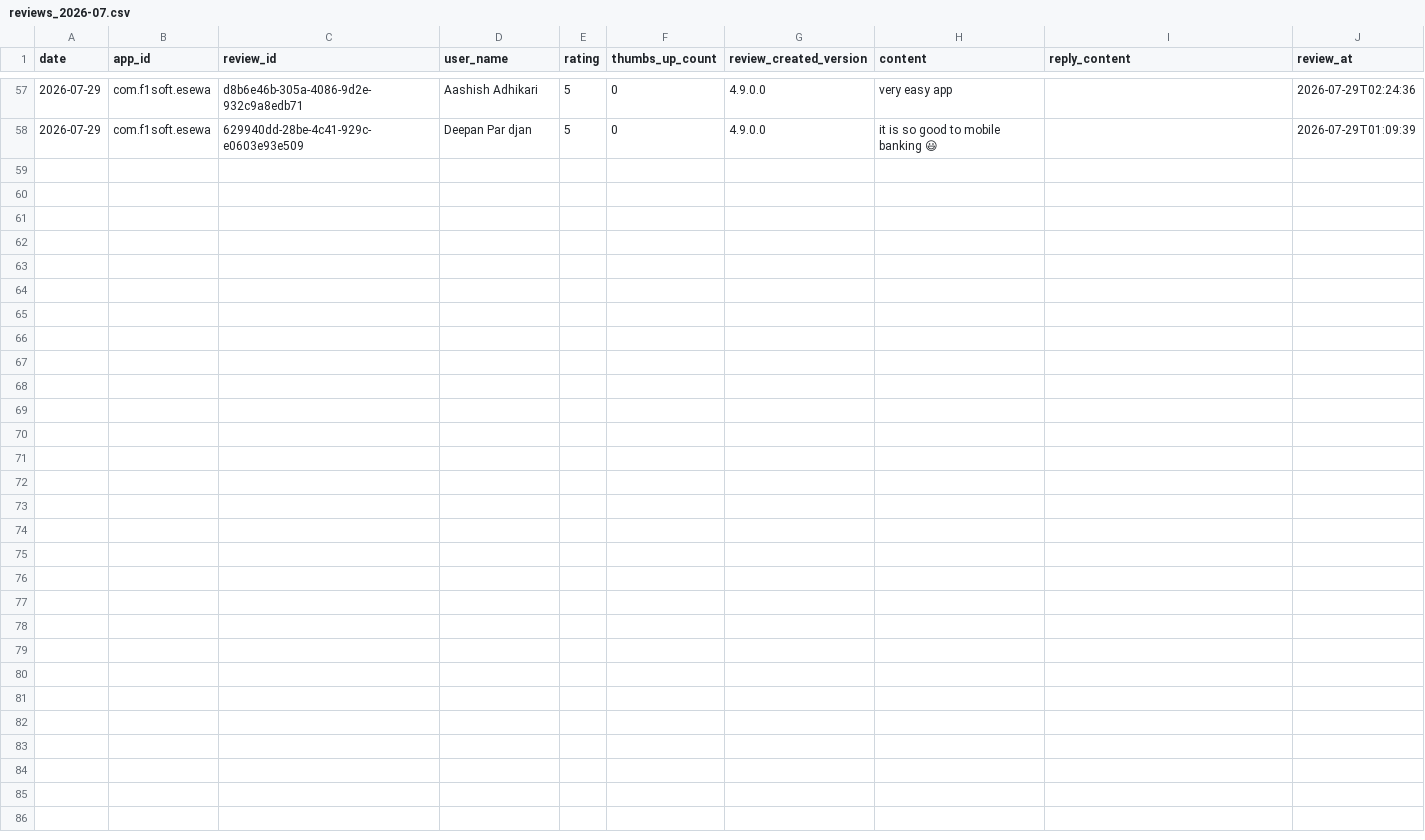
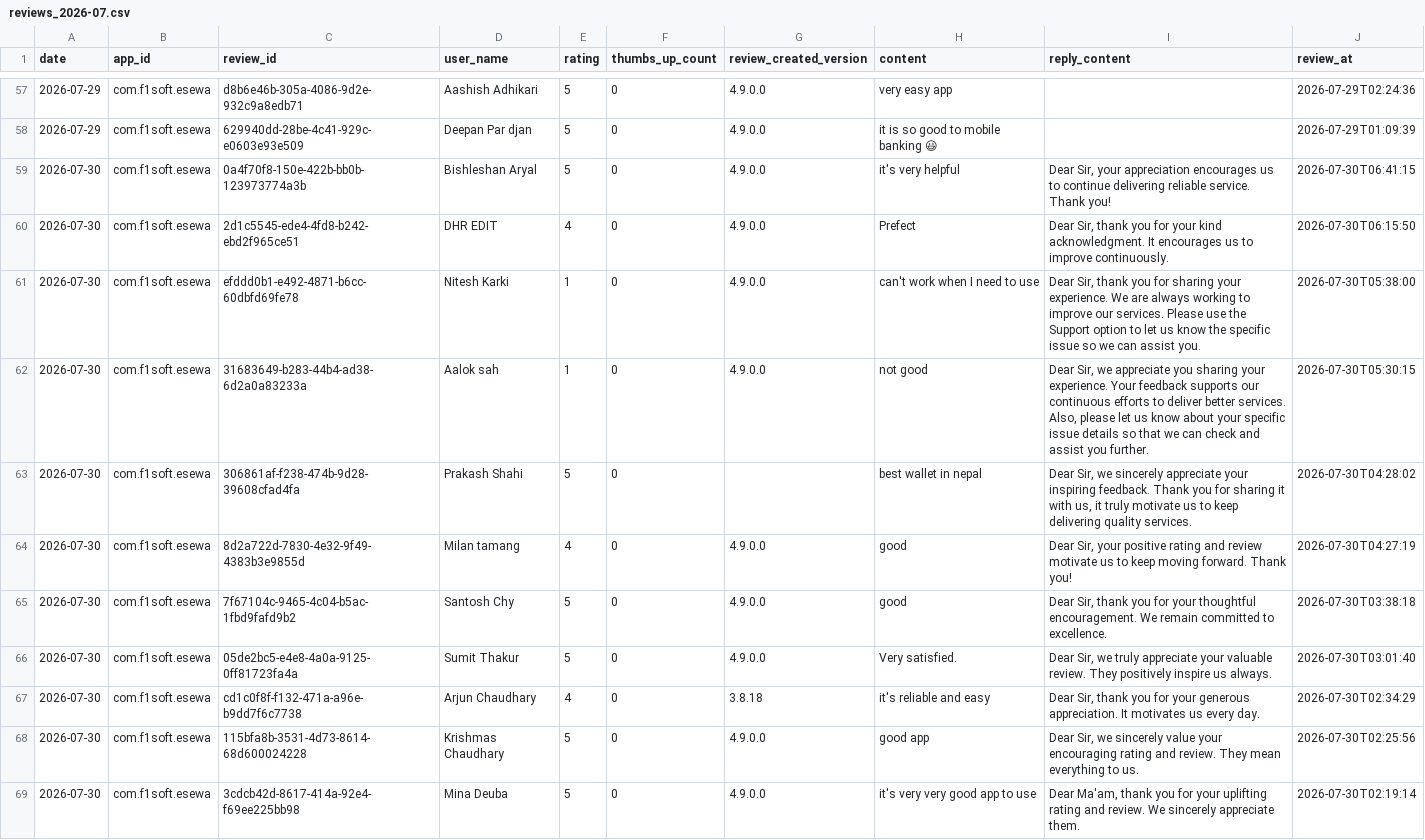
Before and after one commit to g10drasingh/App-Install-Tracker, a CSV file: data/reviews_2026-07.csv, drawn as a sheet; only a part is shown, gaps mark what is left out.

```diff
--- a/data/reviews_2026-07.csv
+++ b/data/reviews_2026-07.csv
@@ -58 +58,12 @@ date,app_id,review_id,user_name,rating,thumbs_up_count,review_created_version,co
 2026-07-29,com.f1soft.esewa,629940dd-28be-4c41-929c-e0603e93e509,Deepan Par djan,5,0,4.9.0.0,it is so good to mobile banking 😃,,2026-07-29T01:09:39
+2026-07-30,com.f1soft.esewa,0a4f70f8-150e-422b-bb0b-123973774a3b,Bishleshan Aryal,5,0,4.9.0.0,it's very helpful,"Dear Sir, your appreciation encourages us to continue delivering reliable service. Thank you!",2026-07-30T06:41:15
+2026-07-30,com.f1soft.esewa,2d1c5545-ede4-4fd8-b242-ebd2f965ce51,DHR EDIT,4,0,4.9.0.0,Prefect,"Dear Sir, thank you for your kind acknowledgment. It encourages us to improve continuously.",2026-07-30T06:15:50
+2026-07-30,com.f1soft.esewa,efddd0b1-e492-4871-b6cc-60dbfd69fe78,Nitesh Karki,1,0,4.9.0.0,can't work when I need to use,"Dear Sir, thank you for sharing your experience. We are always working to improve our services. Please use the Support option to let us know the specific issue so we can assist you.",2026-07-30T05:38:00
+2026-07-30,com.f1soft.esewa,31683649-b283-44b4-ad38-6d2a0a83233a,Aalok sah,1,0,4.9.0.0,not good,"Dear Sir, we appreciate you sharing your experience. Your feedback supports our continuous efforts to deliver better services. Also, please let us know about your specific issue details so that we can check and assist you further.",2026-07-30T05:30:15
+2026-07-30,com.f1soft.esewa,306861af-f238-474b-9d28-39608cfad4fa,Prakash Shahi,5,0,,best wallet in nepal,"Dear Sir, we sincerely appreciate your inspiring feedback. Thank you for sharing it with us, it truly motivate us to keep delivering quality services.",2026-07-30T04:28:02
+2026-07-30,com.f1soft.esewa,8d2a722d-7830-4e32-9f49-4383b3e9855d,Milan tamang,4,0,4.9.0.0,good,"Dear Sir, your positive rating and review motivate us to keep moving forward. Thank you!",2026-07-30T04:27:19
+2026-07-30,com.f1soft.esewa,7f67104c-9465-4c04-b5ac-1fbd9fafd9b2,Santosh Chy,5,0,4.9.0.0,good,"Dear Sir, thank you for your thoughtful encouragement. We remain committed to excellence.",2026-07-30T03:38:18
+2026-07-30,com.f1soft.esewa,05de2bc5-e4e8-4a0a-9125-0ff81723fa4a,Sumit Thakur,5,0,4.9.0.0,Very satisfied.,"Dear Sir, we truly appreciate your valuable review. They positively inspire us always.",2026-07-30T03:01:40
+2026-07-30,com.f1soft.esewa,cd1c0f8f-f132-471a-a96e-b9dd7f6c7738,Arjun Chaudhary,4,0,3.8.18,it's reliable and easy,"Dear Sir, thank you for your generous appreciation. It motivates us every day.",2026-07-30T02:34:29
+2026-07-30,com.f1soft.esewa,115bfa8b-3531-4d73-8614-68d600024228,Krishmas Chaudhary,5,0,4.9.0.0,good app,"Dear Sir, we sincerely value your encouraging rating and review. They mean everything to us.",2026-07-30T02:25:56
+2026-07-30,com.f1soft.esewa,3cdcb42d-8617-414a-92e4-f69ee225bb98,Mina Deuba,5,0,4.9.0.0,it's very very good app to use,"Dear Ma'am, thank you for your uplifting rating and review. We sincerely appreciate them.",2026-07-30T02:19:14
```
Also changed, not shown: data/app_installs.csv.
